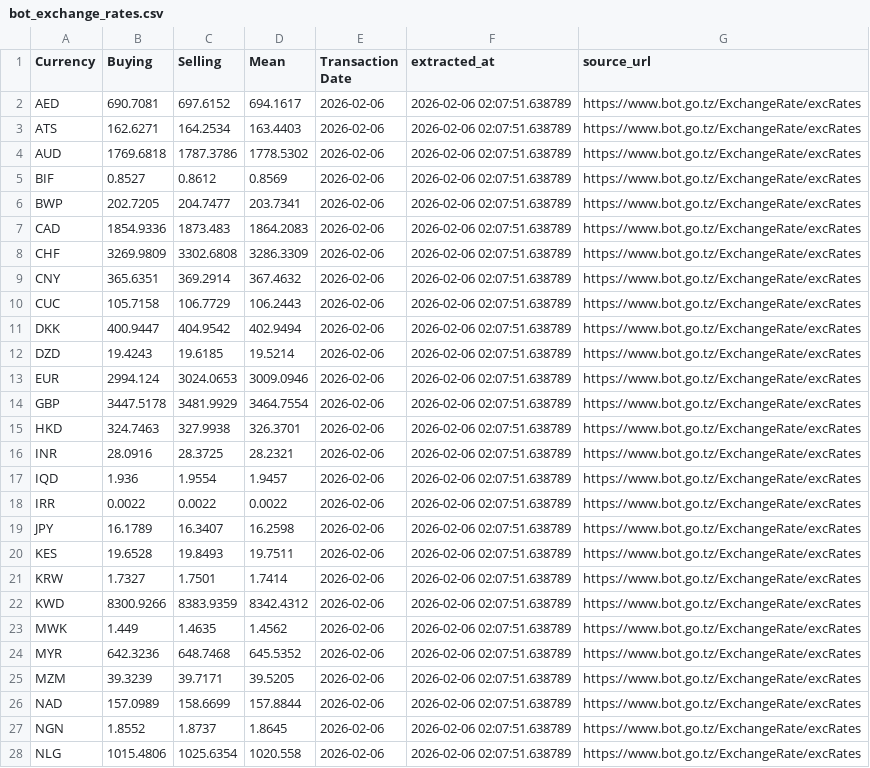
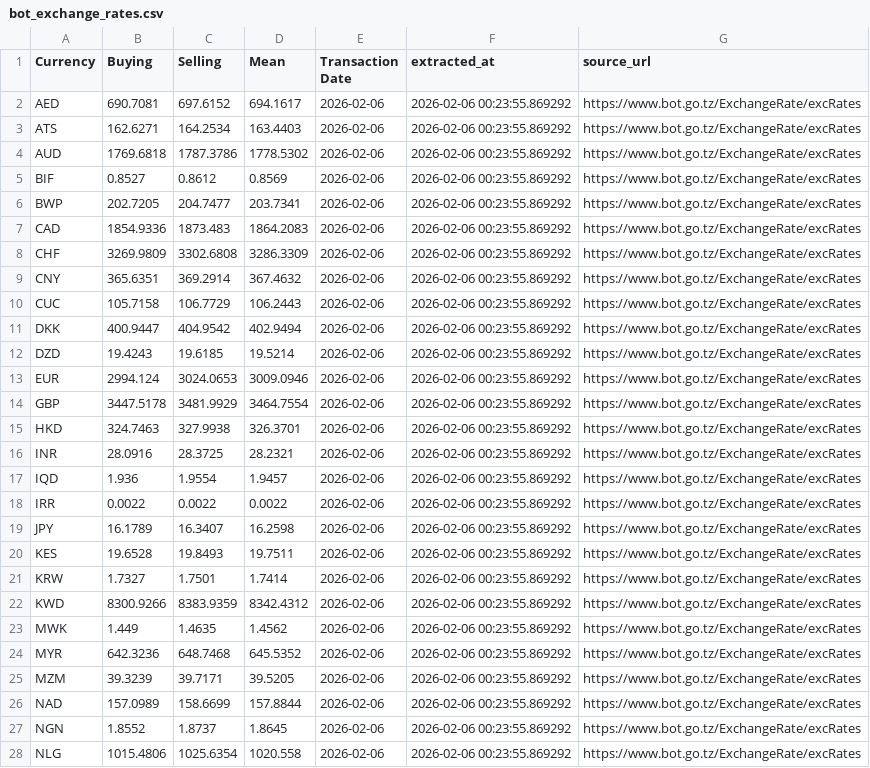
Before and after one commit to rahelkuyega/bot-exchange-rates, a CSV file: bot_exchange_rates.csv, drawn as a sheet; only a part is shown; the diff covers the shown part only; the diff names each change by its address in the sheet, - before the commit and + after, or states it on an @@ line.

```diff
--- a/bot_exchange_rates.csv
+++ b/bot_exchange_rates.csv
-F2:F28 (extracted_at): 2026-02-06 02:07:51.638789
+F2:F28 (extracted_at): 2026-02-06 00:23:55.869292
```
Also changed, not shown: 16 edited cells elsewhere in this file.
